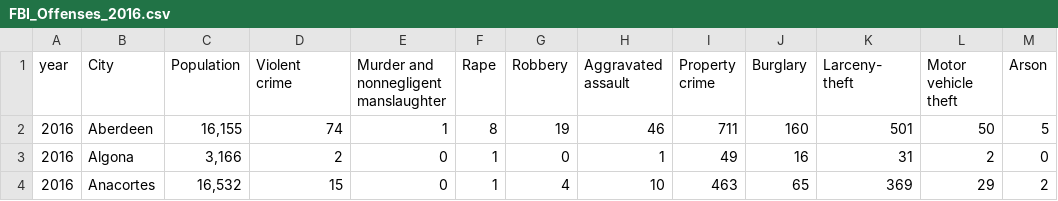
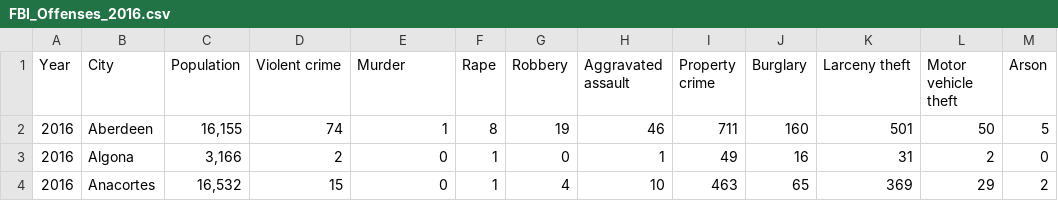
Before and after one commit to littlecsi/Data-Analytic, a CSV file: dataset/Crime/FBI_Offenses/FBI_Offenses_2016.csv, drawn as a sheet; only a part is shown.

```diff
--- a/dataset/Crime/FBI_Offenses/FBI_Offenses_2016.csv
+++ b/dataset/Crime/FBI_Offenses/FBI_Offenses_2016.csv
@@ -1,10 +1,2 @@
-year,City,Population,"Violent
-crime","Murder and
-nonnegligent
-manslaughter",Rape,Robbery,"Aggravated
-assault","Property
-crime",Burglary,"Larceny-
-theft","Motor
-vehicle
-theft",Arson
+Year,City,Population,Violent crime,Murder,Rape,Robbery,Aggravated assault,Property crime,Burglary,Larceny theft,Motor vehicle theft,Arson
 2016,Aberdeen,"16,155",74,1,8,19,46,711,160,501,50,5
```
Also changed, not shown: dataset/Crime/FBI_Offenses/FBI_Offenses_2010.csv, dataset/Crime/FBI_Offenses/FBI_Offenses_2011.csv, 8 other files.
